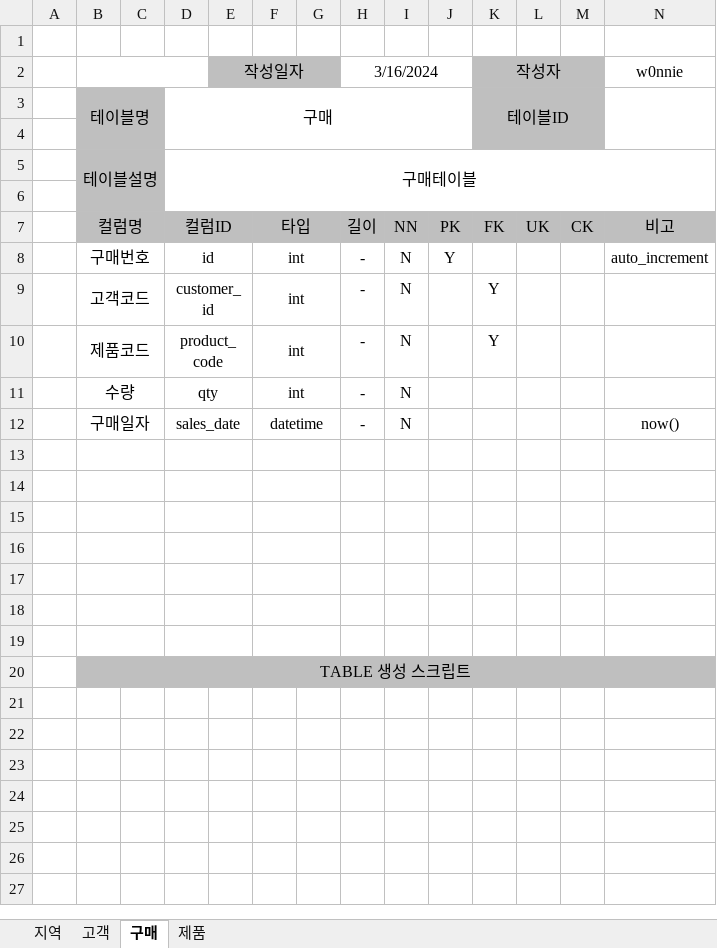
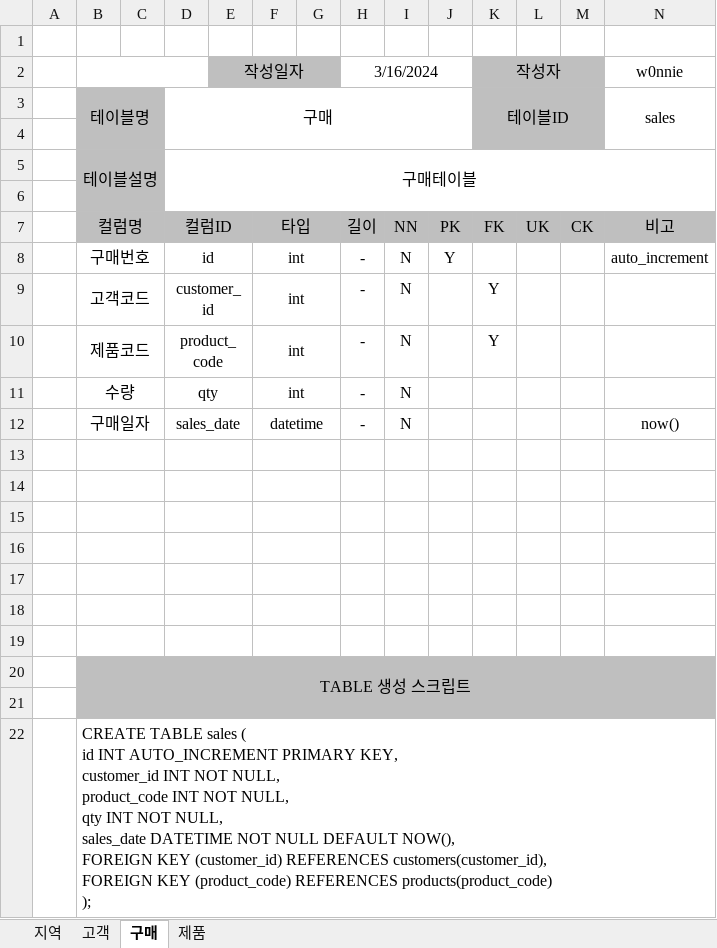
Before and after one commit to w0nnie/study_inflearn, an Excel workbook: database-modeling/doc/테이블정의서.xlsx, sheet 구매, drawn as a sheet; values as stored, in another font and other column widths than the file's, no borders; ↵ is a line break in a cell; the diff names each change by its address in the sheet, - before the commit and + after, or states it on an @@ line.

```diff
--- a/database-modeling/doc/테이블정의서.xlsx (sheet 구매)
+++ b/database-modeling/doc/테이블정의서.xlsx (sheet 구매)
-N3: (empty)
+N3: sales
+row 21: (empty)
+row 22:  | CREATE TABLE sales ( ↵ id INT AUTO_INCREMENT PRIMARY KEY, ↵ customer_id INT NOT NULL, ↵ product_code INT NOT NULL, ↵ qty INT NOT NULL, ↵ sales_date DATETIME NOT NULL DEFAULT NOW(), ↵ FOREIGN KEY (customer_id) REFERENCES customers(customer_id), ↵ FOREIGN KEY (product_code) REFERENCES products(product_code) ↵ );
```
Also changed, not shown: sheet 고객, sheet 지역, sheet 제품.
